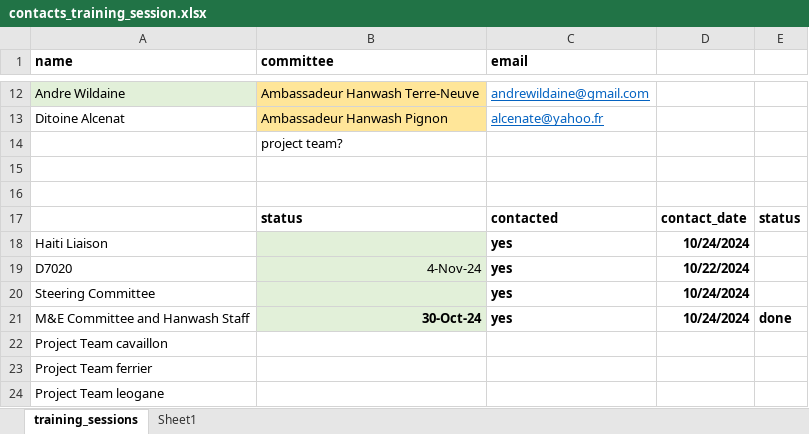
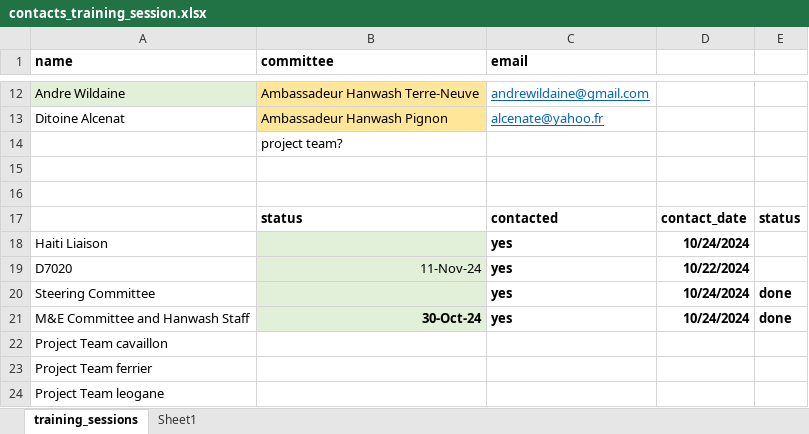
Before and after one commit to AD0791/Hanwash.mwater.dev, an Excel workbook: task/contacts_training_session.xlsx, sheet training_sessions, drawn as a sheet; only a part is shown, gaps mark what is left out; values as stored, in another font and other column widths than the file's, no borders; the diff names each change by its address in the sheet, - before the commit and + after, or states it on an @@ line.

Commit message:
done

```diff
--- a/task/contacts_training_session.xlsx (sheet training_sessions)
+++ b/task/contacts_training_session.xlsx (sheet training_sessions)
-B19 (committee): 4-Nov-24
+B19 (committee): 11-Nov-24
-E20: (empty)
+E20: done
```
Also changed, not shown: sheet Sheet1, task/TOP_TARGETS.xlsx.
